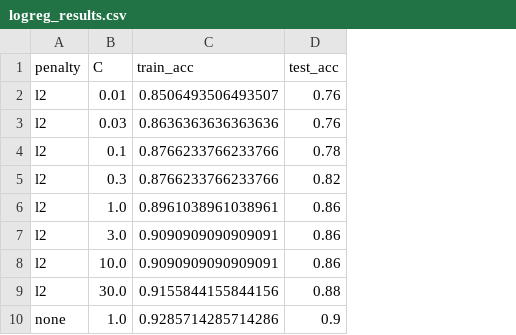
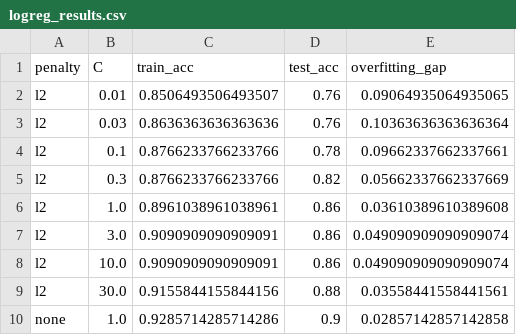
Before and after one commit to 0cch1/CT4101-wildfire-classification, a CSV file: logreg_results.csv, drawn as a sheet; the diff names each change by its address in the sheet, - before the commit and + after, or states it on an @@ line.

```diff
--- a/logreg_results.csv
+++ b/logreg_results.csv
+column E (overfitting_gap), rows 2-10: 0.09064935064935065 | 0.10363636363636364 | 0.09662337662337661 | 0.05662337662337669 | 0.03610389610389608 | 0.049090909090909074 | 0.049090909090909074 | 0.03558441558441561 | 0.02857142857142858
```
Also changed, not shown: 6 other files.
